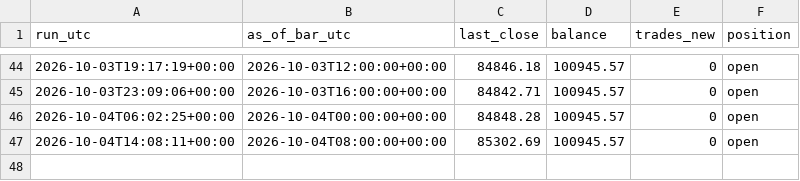
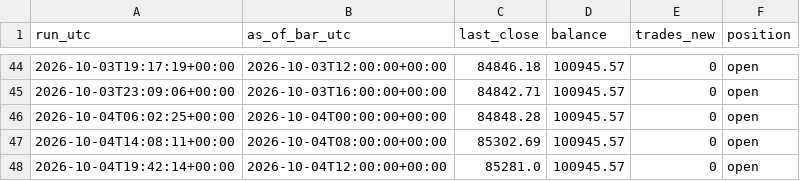
Before and after one commit to kunjancollective/troid, a CSV file: backtest/runs.csv, drawn as a sheet; only a part is shown, gaps mark what is left out; the diff names each change by its address in the sheet, - before the commit and + after, or states it on an @@ line.

Commit message:
shadow: 2026-10-04 — 0 new, balance 100,946, running

```diff
--- a/backtest/runs.csv
+++ b/backtest/runs.csv
+row 48: 2026-10-04T19:42:14+00:00 | 2026-10-04T12:00:00+00:00 | 85281.0 | 100945.57 | 0 | open
```
Also changed, not shown: backtest/data/live_4h.csv, 5 other files.
